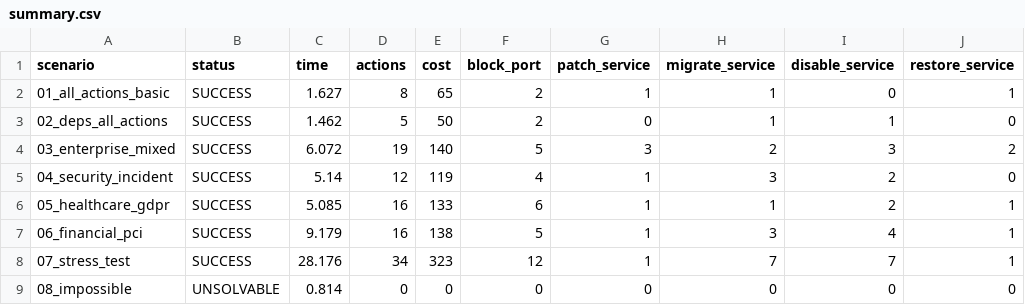
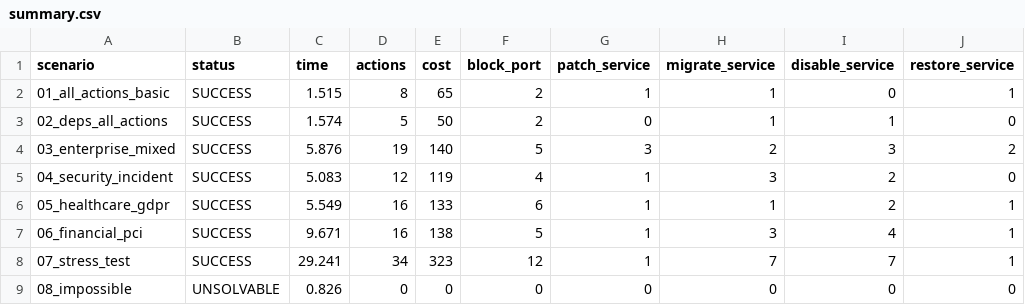
Before and after one commit to FedericoSabbadini/network-hardening-planner, a CSV file: output/scenarios/summary.csv, drawn as a sheet; only a part is shown; the diff names each change by its address in the sheet, - before the commit and + after, or states it on an @@ line.

```diff
--- a/output/scenarios/summary.csv
+++ b/output/scenarios/summary.csv
-C2 (time): 1.627
+C2 (time): 1.515
-C3 (time): 1.462
+C3 (time): 1.574
-C4 (time): 6.072
+C4 (time): 5.876
-C5 (time): 5.14
+C5 (time): 5.083
-C6 (time): 5.085
+C6 (time): 5.549
-C7 (time): 9.179
+C7 (time): 9.671
-C8 (time): 28.176
+C8 (time): 29.241
-C9 (time): 0.814
+C9 (time): 0.826
```
Also changed, not shown: output/use_cases/summary.csv, 7 other files.
